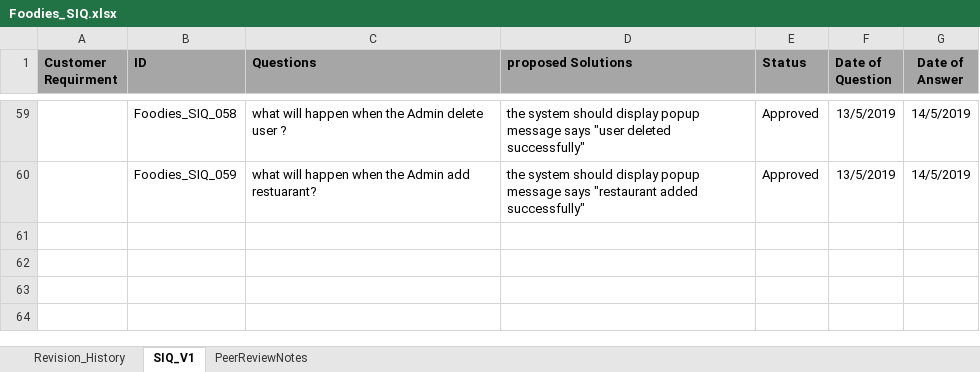
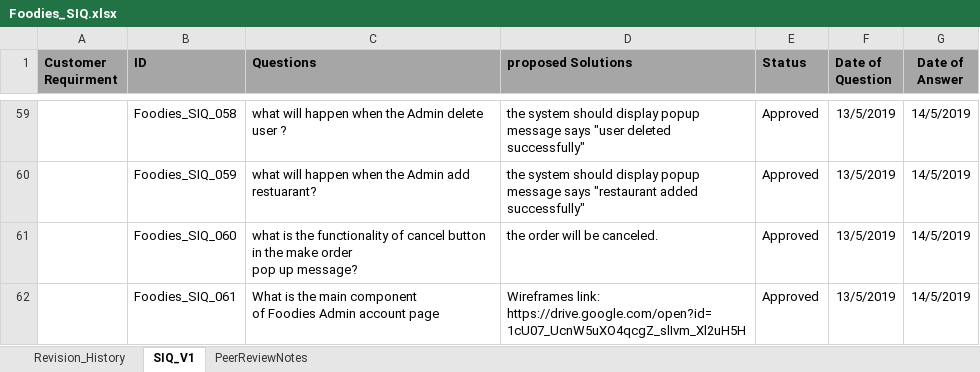
Before and after one commit to AyaHamdyAhmed/Foodies, an Excel workbook: Documents/Foodies_SIQ.xlsx, sheet SIQ_V1, drawn as a sheet; only a part is shown, gaps mark what is left out; values as stored, in another font and other column widths than the file's, no borders; ↵ is a line break in a cell; the diff names each change by its address in the sheet, - before the commit and + after, or states it on an @@ line.

Commit message:
Update Foodies_SIQ.xlsx
Add new questions with answers

```diff
--- a/Documents/Foodies_SIQ.xlsx (sheet SIQ_V1)
+++ b/Documents/Foodies_SIQ.xlsx (sheet SIQ_V1)
+row 61:  | Foodies_SIQ_060 | what is the functionality of cancel button in the make order ↵ pop up message? | the order will be canceled. | Approved | 13/5/2019 | 14/5/2019
+row 62:  | Foodies_SIQ_061 | What is the main component ↵ of Foodies Admin account page | Wireframes link: ↵ https://drive.google.com/open?id=1cU07_UcnW5uXO4qcgZ_slIvm_Xl2uH5H | Approved | 13/5/2019 | 14/5/2019
```
